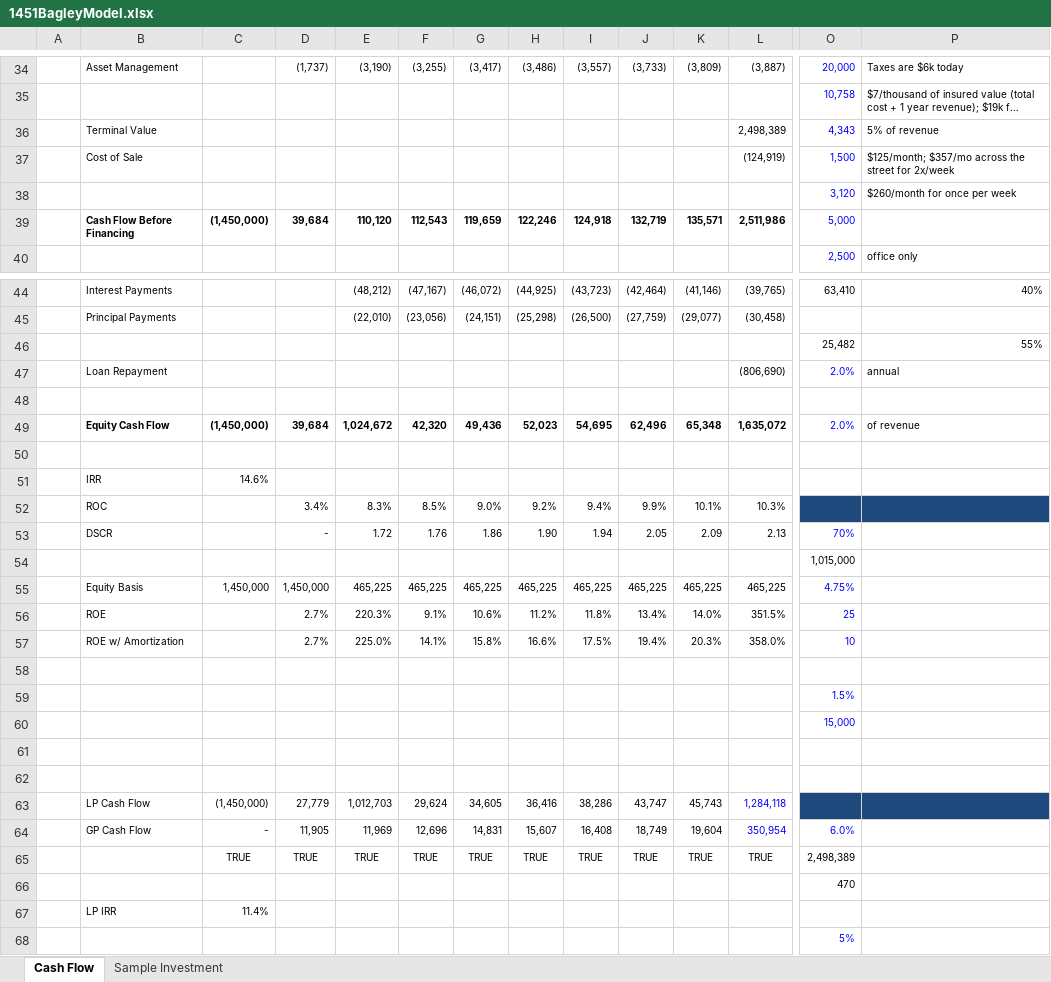
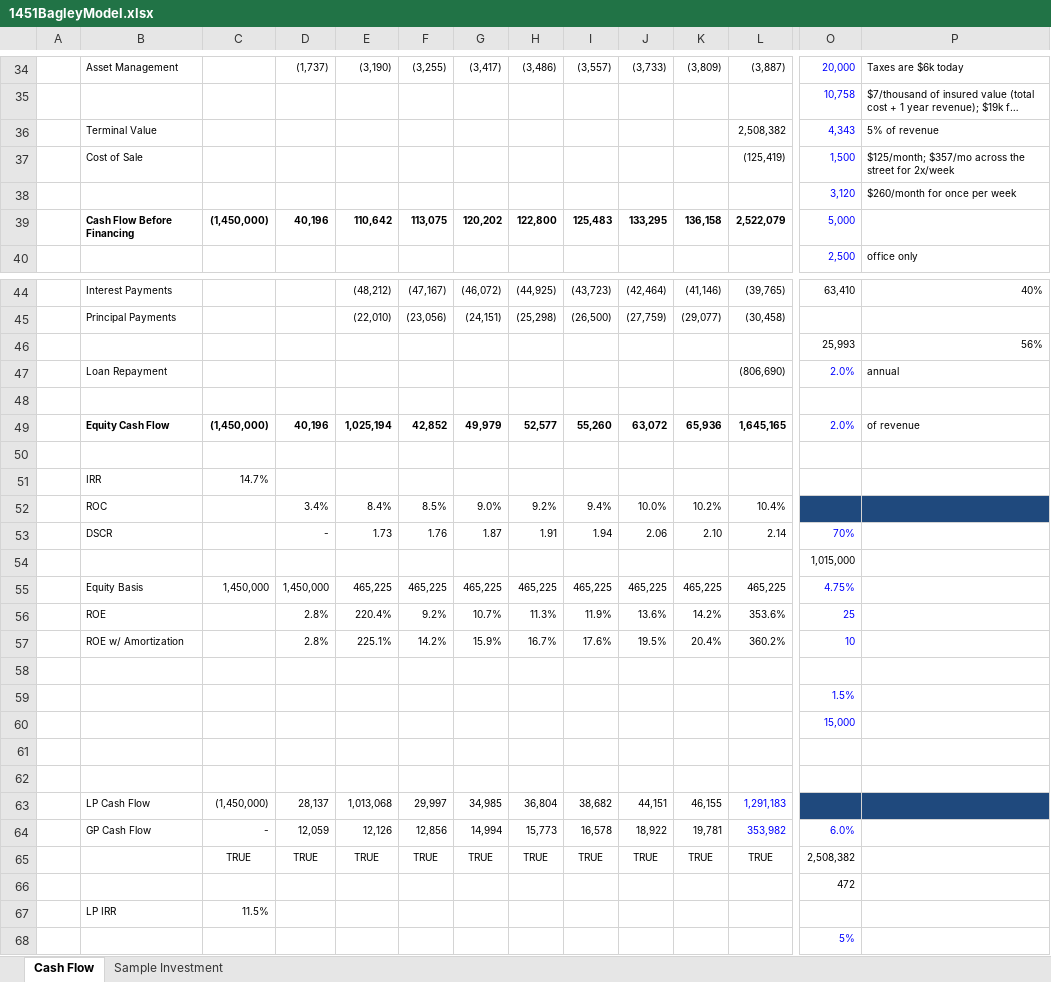
Before and after one commit to balletrealestate/balletrealestate.github.io, an Excel workbook: assets/1451BagleyModel.xlsx, sheet Cash Flow, drawn as a sheet; only a part is shown, gaps mark what is left out; long unchanged cells end in …; values as stored, in another font and other column widths than the file's, no borders; removed rows and columns are numbered as before the commit, all else as after; rows hold the shown columns only; the diff covers the shown part only; the diff names each change by its address in the sheet, - before the commit and + after, or states it on an @@ line.

Commit message:
updated spreadsheet model

```diff
--- a/assets/1451BagleyModel.xlsx (sheet Cash Flow)
+++ b/assets/1451BagleyModel.xlsx (sheet Cash Flow)
-L36: 2,498,389
+L36: 2,508,382
-L37: (124,919)
+L37: (125,419)
-row 39:  | Cash Flow Before Financing | (1,450,000) | 39,684 | 110,120 | 112,543 | 119,659 | 122,246 | 124,918 | 132,719 | 135,571 | 2,511,986 | 5,000
+row 39:  | Cash Flow Before Financing | (1,450,000) | 40,196 | 110,642 | 113,075 | 120,202 | 122,800 | 125,483 | 133,295 | 136,158 | 2,522,079 | 5,000
-O46: 25,482
+O46: 25,993
-P46: 55%
+P46: 56%
-row 49:  | Equity Cash Flow | (1,450,000) | 39,684 | 1,024,672 | 42,320 | 49,436 | 52,023 | 54,695 | 62,496 | 65,348 | 1,635,072 | 2.0% | of revenue
+row 49:  | Equity Cash Flow | (1,450,000) | 40,196 | 1,025,194 | 42,852 | 49,979 | 52,577 | 55,260 | 63,072 | 65,936 | 1,645,165 | 2.0% | of revenue
-C51: 14.6%
+C51: 14.7%
-E52: 8.3%
+E52: 8.4%
-J52: 9.9%
+J52: 10.0%
-K52: 10.1%
+K52: 10.2%
-L52: 10.3%
+L52: 10.4%
-E53: 1.72
+E53: 1.73
-G53: 1.86
+G53: 1.87
-H53: 1.90
+H53: 1.91
-J53: 2.05
+J53: 2.06
-K53: 2.09
+K53: 2.10
-L53: 2.13
+L53: 2.14
-row 56:  | ROE |  | 2.7% | 220.3% | 9.1% | 10.6% | 11.2% | 11.8% | 13.4% | 14.0% | 351.5% | 25
-row 57:  | ROE w/ Amortization |  | 2.7% | 225.0% | 14.1% | 15.8% | 16.6% | 17.5% | 19.4% | 20.3% | 358.0% | 10
+row 56:  | ROE |  | 2.8% | 220.4% | 9.2% | 10.7% | 11.3% | 11.9% | 13.6% | 14.2% | 353.6% | 25
+row 57:  | ROE w/ Amortization |  | 2.8% | 225.1% | 14.2% | 15.9% | 16.7% | 17.6% | 19.5% | 20.4% | 360.2% | 10
-row 63:  | LP Cash Flow | (1,450,000) | 27,779 | 1,012,703 | 29,624 | 34,605 | 36,416 | 38,286 | 43,747 | 45,743 | 1,284,118
-row 64:  | GP Cash Flow | - | 11,905 | 11,969 | 12,696 | 14,831 | 15,607 | 16,408 | 18,749 | 19,604 | 350,954 | 6.0%
+row 63:  | LP Cash Flow | (1,450,000) | 28,137 | 1,013,068 | 29,997 | 34,985 | 36,804 | 38,682 | 44,151 | 46,155 | 1,291,183
+row 64:  | GP Cash Flow | - | 12,059 | 12,126 | 12,856 | 14,994 | 15,773 | 16,578 | 18,922 | 19,781 | 353,982 | 6.0%
-O65: 2,498,389
+O65: 2,508,382
-O66: 470
+O66: 472
-C67: 11.4%
+C67: 11.5%
```
Also changed, not shown: 2 added rows, 2 removed rows, 23 edited cells and cell formats elsewhere in this sheet, sheet Sample Investment, formulas that keep their value.
